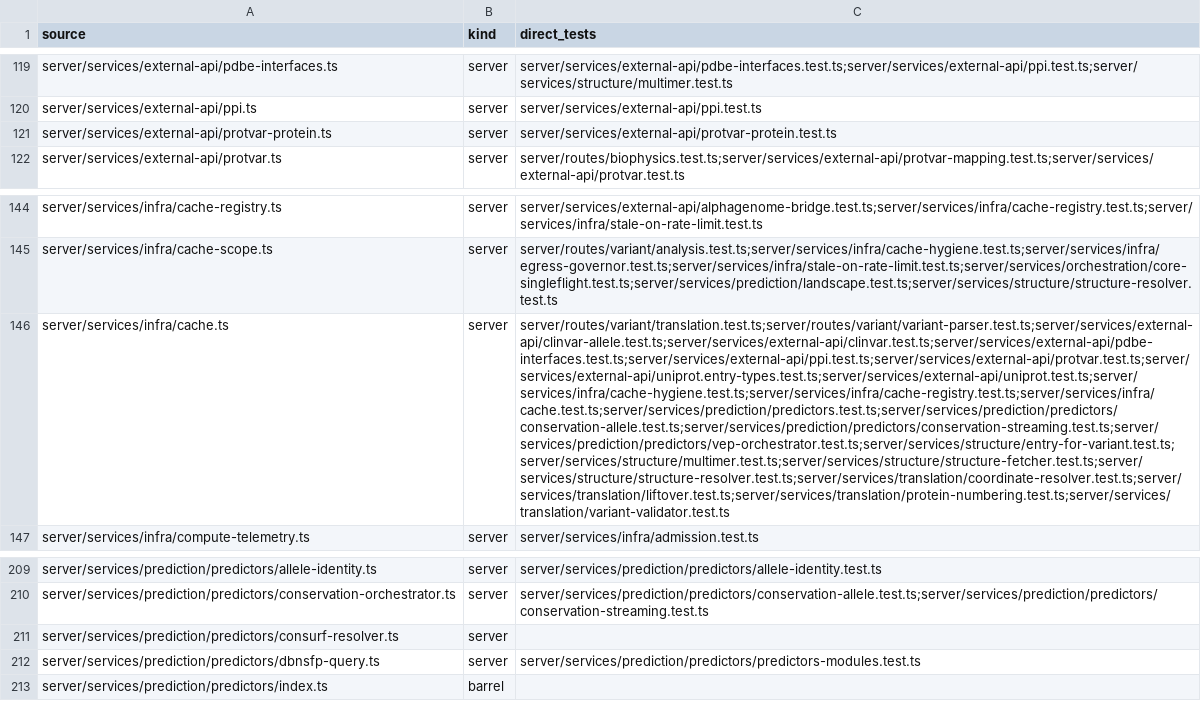
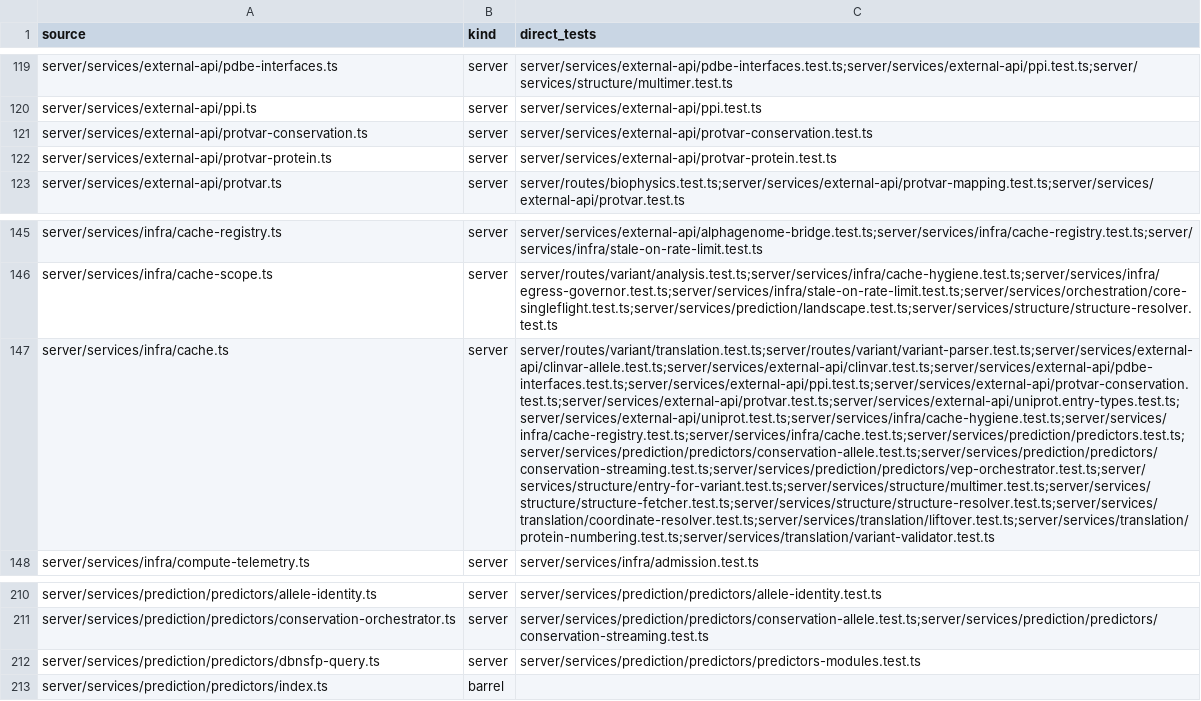
Before and after one commit to Huthaifa-HajAhmad/Missense-Structural-Explorer, a CSV file: doc/code-map/test-map-server.csv, drawn as a sheet; only a part is shown, gaps mark what is left out; removed rows and columns are numbered as before the commit, all else as after; the diff names each change by its address in the sheet, - before the commit and + after, or states it on an @@ line.

```diff
--- a/doc/code-map/test-map-server.csv
+++ b/doc/code-map/test-map-server.csv
+row 121: server/services/external-api/protvar-conservation.ts | server | server/services/external-api/protvar-conservation.test.ts
-C147 (direct_tests): server/routes/variant/translation.test.ts;server/routes/variant/variant-parser.test.ts;server/services/external-api/clinvar-allele.test.ts;server/services/external-api/clinvar.test.ts;server/services/external-api/pdbe-interfaces.test.ts;server/services/external-api/ppi.test.ts;server/services/external-api/protvar.test.ts;server/services/external-api/uniprot.entry-types.test.ts;server/services/external-api/uniprot.test.ts;server/services/infra/cache-hygiene.test.ts;server/services/infra/cache-registry.test.ts;server/services/infra/cache.test.ts;server/services/prediction/predictors.test.ts;server/services/prediction/predictors/conservation-allele.test.ts;server/services/prediction/predictors/conservation-streaming.test.ts;server/services/prediction/predictors/vep-orchestrator.test.ts;server/services/structure/entry-for-variant.test.ts;server/services/structure/multimer.test.ts;server/services/structure/structure-fetcher.test.ts;server/services/structure/structure-resolver.test.ts;server/services/translation/coordinate-resolver.test.ts;server/services/translation/liftover.test.ts;server/services/translation/protein-numbering.test.ts;server/services/translation/variant-validator.test.ts
+C147 (direct_tests): server/routes/variant/translation.test.ts;server/routes/variant/variant-parser.test.ts;server/services/external-api/clinvar-allele.test.ts;server/services/external-api/clinvar.test.ts;server/services/external-api/pdbe-interfaces.test.ts;server/services/external-api/ppi.test.ts;server/services/external-api/protvar-conservation.test.ts;server/services/external-api/protvar.test.ts;server/services/external-api/uniprot.entry-types.test.ts;server/services/external-api/uniprot.test.ts;server/services/infra/cache-hygiene.test.ts;server/services/infra/cache-registry.test.ts;server/services/infra/cache.test.ts;server/services/prediction/predictors.test.ts;server/services/prediction/predictors/conservation-allele.test.ts;server/services/prediction/predictors/conservation-streaming.test.ts;server/services/prediction/predictors/vep-orchestrator.test.ts;server/services/structure/entry-for-variant.test.ts;server/services/structure/multimer.test.ts;server/services/structure/structure-fetcher.test.ts;server/services/structure/structure-resolver.test.ts;server/services/translation/coordinate-resolver.test.ts;server/services/translation/liftover.test.ts;server/services/translation/protein-numbering.test.ts;server/services/translation/variant-validator.test.ts
-row 211: server/services/prediction/predictors/consurf-resolver.ts | server
```
Also changed, not shown: doc/code-map/external-apis.csv, 23 other files.
